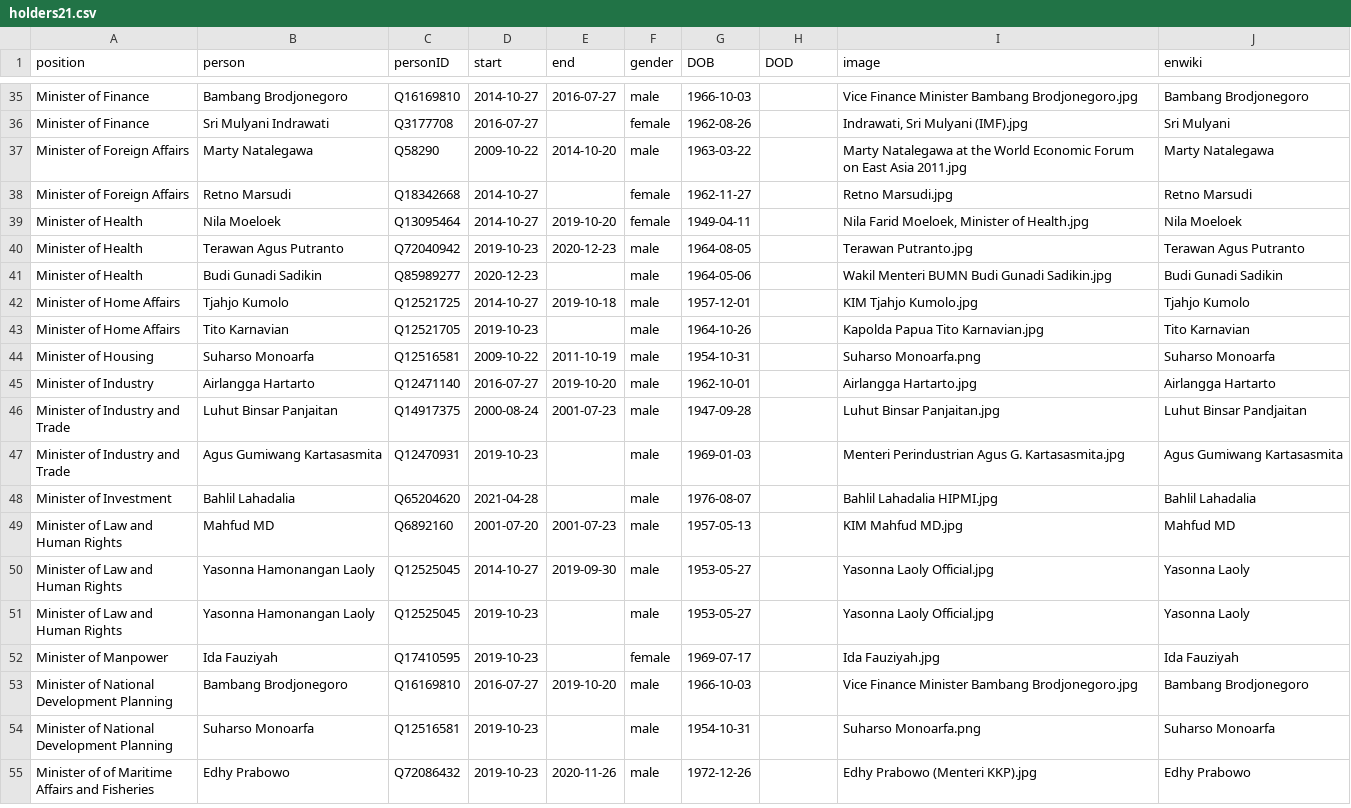
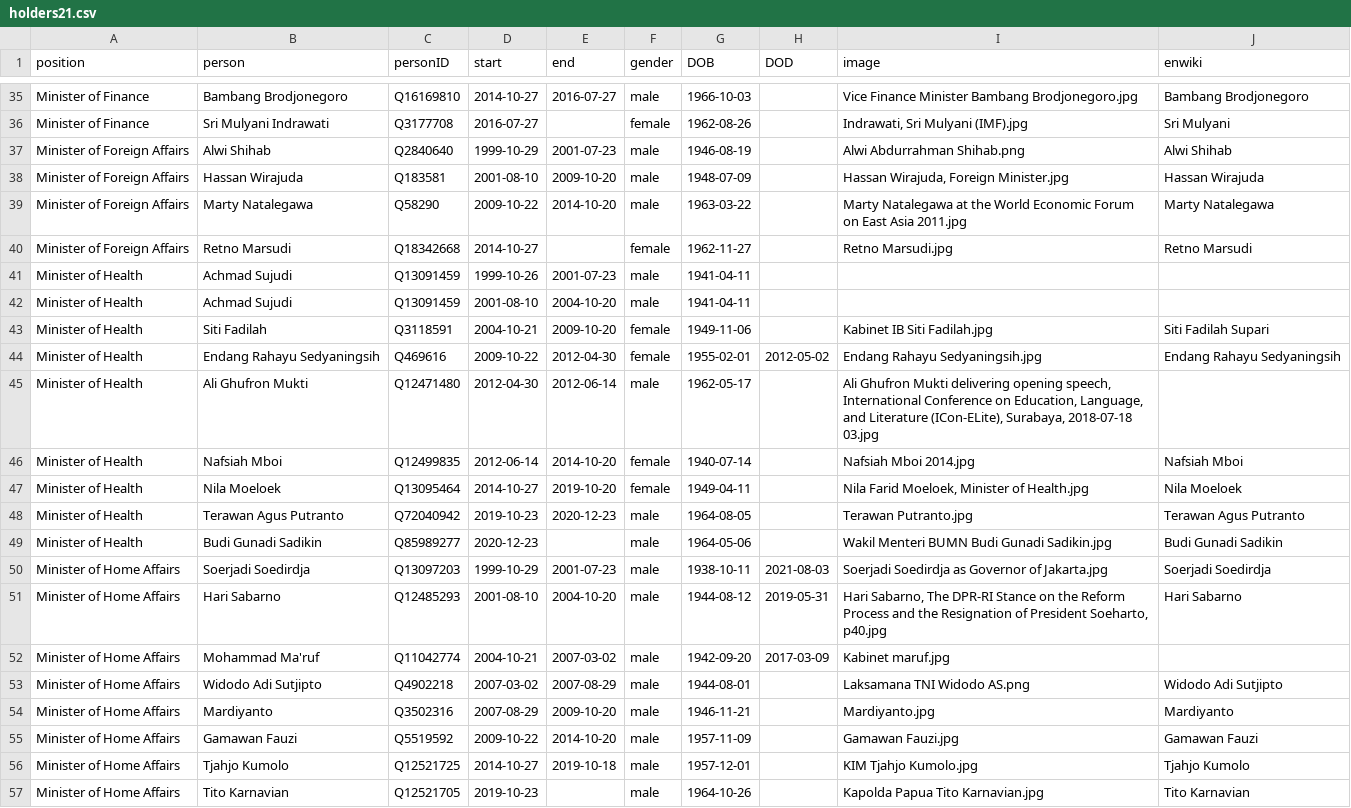
Before and after one commit to every-politician-scrapers/indonesia-ministers, a CSV file: html/holders21.csv, drawn as a sheet; only a part is shown, gaps mark what is left out; the shorter side is filled out with more unchanged rows; the diff names each change by its address in the sheet, - before the commit and + after, or states it on an @@ line.

Commit message:
PCB update

```diff
--- a/html/holders21.csv
+++ b/html/holders21.csv
+row 37: Minister of Foreign Affairs | Alwi Shihab | Q2840640 | 1999-10-29 | 2001-07-23 | male | 1946-08-19 |  | Alwi Abdurrahman Shihab.png | Alwi Shihab
+row 38: Minister of Foreign Affairs | Hassan Wirajuda | Q183581 | 2001-08-10 | 2009-10-20 | male | 1948-07-09 |  | Hassan Wirajuda, Foreign Minister.jpg | Hassan Wirajuda
+row 41: Minister of Health | Achmad Sujudi | Q13091459 | 1999-10-26 | 2001-07-23 | male | 1941-04-11
+row 42: Minister of Health | Achmad Sujudi | Q13091459 | 2001-08-10 | 2004-10-20 | male | 1941-04-11
+row 43: Minister of Health | Siti Fadilah | Q3118591 | 2004-10-21 | 2009-10-20 | female | 1949-11-06 |  | Kabinet IB Siti Fadilah.jpg | Siti Fadilah Supari
+row 44: Minister of Health | Endang Rahayu Sedyaningsih | Q469616 | 2009-10-22 | 2012-04-30 | female | 1955-02-01 | 2012-05-02 | Endang Rahayu Sedyaningsih.jpg | Endang Rahayu Sedyaningsih
+row 45: Minister of Health | Ali Ghufron Mukti | Q12471480 | 2012-04-30 | 2012-06-14 | male | 1962-05-17 |  | Ali Ghufron Mukti delivering opening speech, International Conference on Education, Language, and Literature (ICon-ELite), Surabaya, 2018-07-18 03.jpg
+row 46: Minister of Health | Nafsiah Mboi | Q12499835 | 2012-06-14 | 2014-10-20 | female | 1940-07-14 |  | Nafsiah Mboi 2014.jpg | Nafsiah Mboi
+row 50: Minister of Home Affairs | Soerjadi Soedirdja | Q13097203 | 1999-10-29 | 2001-07-23 | male | 1938-10-11 | 2021-08-03 | Soerjadi Soedirdja as Governor of Jakarta.jpg | Soerjadi Soedirdja
+row 51: Minister of Home Affairs | Hari Sabarno | Q12485293 | 2001-08-10 | 2004-10-20 | male | 1944-08-12 | 2019-05-31 | Hari Sabarno, The DPR-RI Stance on the Reform Process and the Resignation of President Soeharto, p40.jpg | Hari Sabarno
+row 52: Minister of Home Affairs | Mohammad Ma'ruf | Q11042774 | 2004-10-21 | 2007-03-02 | male | 1942-09-20 | 2017-03-09 | Kabinet maruf.jpg
+row 53: Minister of Home Affairs | Widodo Adi Sutjipto | Q4902218 | 2007-03-02 | 2007-08-29 | male | 1944-08-01 |  | Laksamana TNI Widodo AS.png | Widodo Adi Sutjipto
+row 54: Minister of Home Affairs | Mardiyanto | Q3502316 | 2007-08-29 | 2009-10-20 | male | 1946-11-21 |  | Mardiyanto.jpg | Mardiyanto
+row 55: Minister of Home Affairs | Gamawan Fauzi | Q5519592 | 2009-10-22 | 2014-10-20 | male | 1957-11-09 |  | Gamawan Fauzi.jpg | Gamawan Fauzi
```
